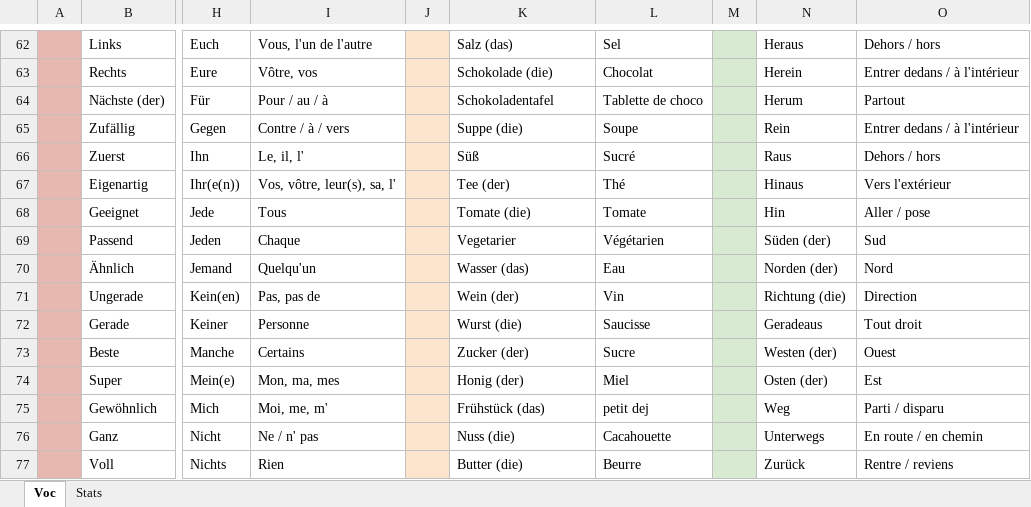
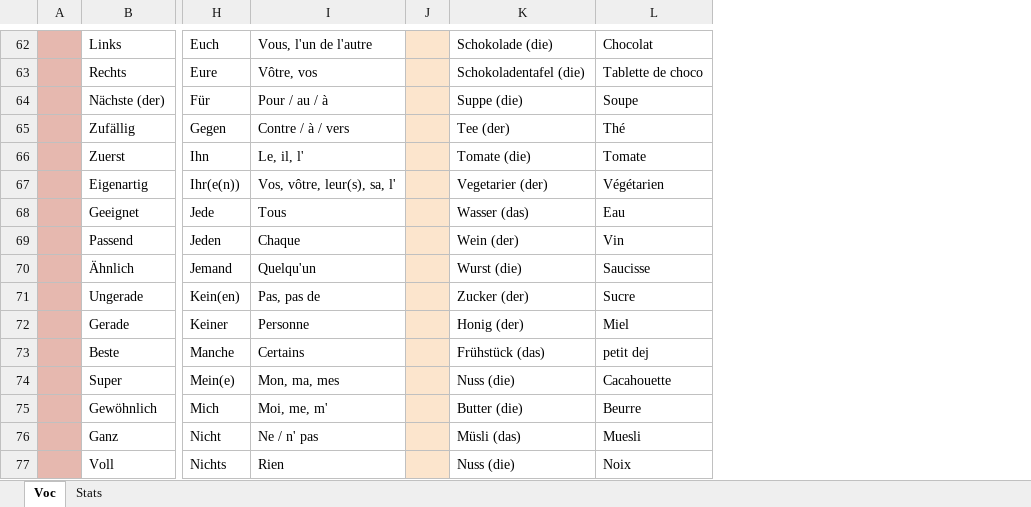
Before and after one commit to BTerzic22/Otto, an Excel workbook: Deutsch.xlsx, sheet Voc, drawn as a sheet; only a part is shown, gaps mark what is left out; values as stored, in another font and other column widths than the file's, no borders; charts and pictures not drawn; removed rows and columns are numbered as before the commit, all else as after; the diff covers the shown part only; the diff names each change by its address in the sheet, - before the commit and + after, or states it on an @@ line.

```diff
--- a/Deutsch.xlsx (sheet Voc)
+++ b/Deutsch.xlsx (sheet Voc)
-column M, empty
-column N, rows 62-77: Heraus | Herein | Herum | Rein | Raus | Hinaus | Hin | Süden (der) | Norden (der) | Richtung (die) | Geradeaus | Westen (der) | Osten (der) | Weg | Unterwegs | Zurück
-column O, rows 62-77: Dehors / hors | Entrer dedans / à l'intérieur | Partout | Entrer dedans / à l'intérieur | Dehors / hors | Vers l'extérieur | Aller / pose | Sud | Nord | Direction | Tout droit | Ouest | Est | Parti / disparu | En route / en chemin | Rentre / reviens
-K62: Salz (das)
+K62: Schokolade (die)
-L62: Sel
+L62: Chocolat
-K63: Schokolade (die)
+K63: Schokoladentafel (die)
-L63: Chocolat
+L63: Tablette de choco
-K64: Schokoladentafel
+K64: Suppe (die)
-L64: Tablette de choco
+L64: Soupe
-K65: Suppe (die)
+K65: Tee (der)
-L65: Soupe
+L65: Thé
-K66: Süß
+K66: Tomate (die)
-L66: Sucré
+L66: Tomate
-K67: Tee (der)
+K67: Vegetarier (der)
-L67: Thé
+L67: Végétarien
-K68: Tomate (die)
+K68: Wasser (das)
-L68: Tomate
+L68: Eau
-K69: Vegetarier
+K69: Wein (der)
-L69: Végétarien
+L69: Vin
-K70: Wasser (das)
+K70: Wurst (die)
-L70: Eau
+L70: Saucisse
-K71: Wein (der)
+K71: Zucker (der)
-L71: Vin
+L71: Sucre
-K72: Wurst (die)
+K72: Honig (der)
-L72: Saucisse
+L72: Miel
-K73: Zucker (der)
+K73: Frühstück (das)
-L73: Sucre
+L73: petit dej
-K74: Honig (der)
+K74: Nuss (die)
-L74: Miel
+L74: Cacahouette
-K75: Frühstück (das)
+K75: Butter (die)
-L75: petit dej
+L75: Beurre
-K76: Nuss (die)
+K76: Müsli (das)
-L76: Cacahouette
+L76: Muesli
-K77: Butter (die)
+K77: Nuss (die)
-L77: Beurre
+L77: Noix
```
Also changed, not shown: other rows of this sheet, sheet Stats, Boris.xlsx, 1 other file.
